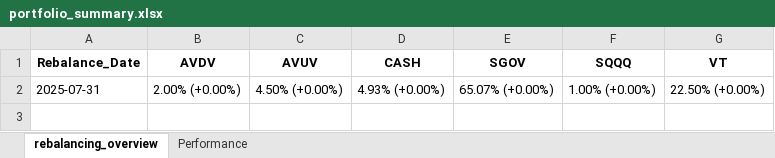
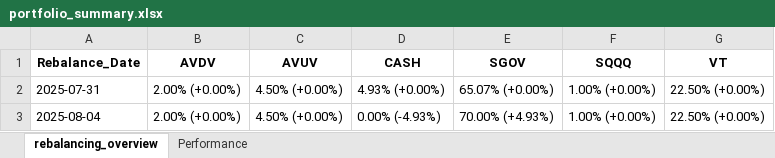
Before and after one commit to aklli96/portfolio_rebalance, an Excel workbook: portfolio_summary.xlsx, sheet rebalancing_overview, drawn as a sheet; values as stored, in another font and other column widths than the file's, no borders; the diff names each change by its address in the sheet, - before the commit and + after, or states it on an @@ line.

Commit message:
update portfolio

```diff
--- a/portfolio_summary.xlsx (sheet rebalancing_overview)
+++ b/portfolio_summary.xlsx (sheet rebalancing_overview)
+row 3: 2025-08-04 | 2.00% (+0.00%) | 4.50% (+0.00%) | 0.00% (-4.93%) | 70.00% (+4.93%) | 1.00% (+0.00%) | 22.50% (+0.00%)
```
Also changed, not shown: 3 other files.
